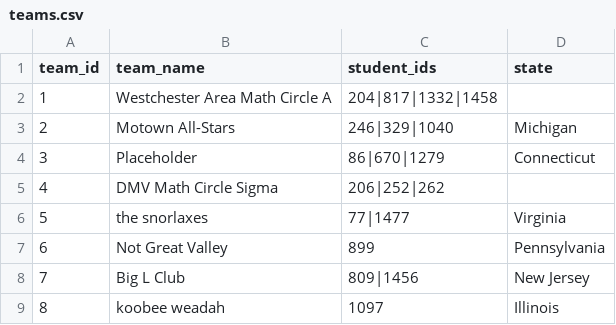
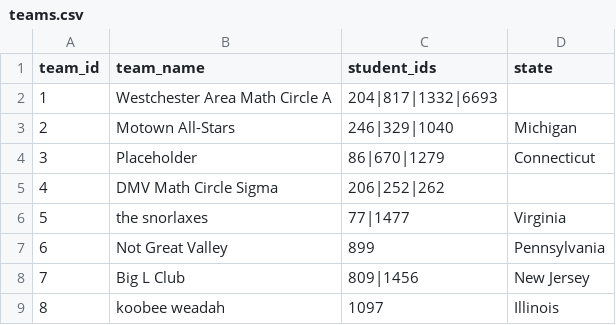
Before and after one commit to x-du/math-competition, a CSV file: database/contests/mmaths-teams/year=2025/teams.csv, drawn as a sheet; only a part is shown.

```diff
--- a/database/contests/mmaths-teams/year=2025/teams.csv
+++ b/database/contests/mmaths-teams/year=2025/teams.csv
@@ -1,3 +1,3 @@
 team_id,team_name,student_ids,state
-1,Westchester Area Math Circle A,204|817|1332|1458,
+1,Westchester Area Math Circle A,204|817|1332|6693,
 2,Motown All-Stars,246|329|1040,Michigan
```
Also changed, not shown: database/contests/mmaths/year=2025/results.csv, database/students/students.csv, 3 other files.
